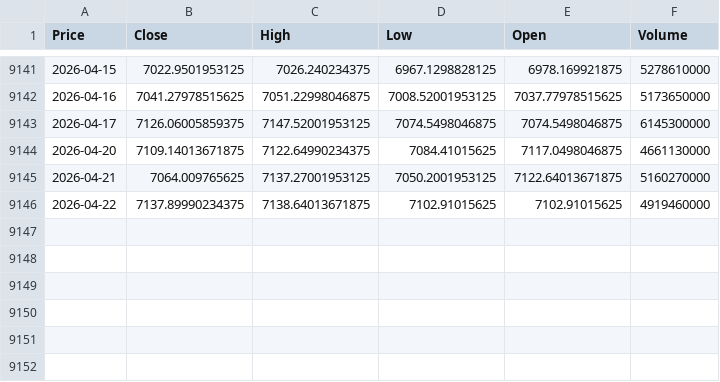
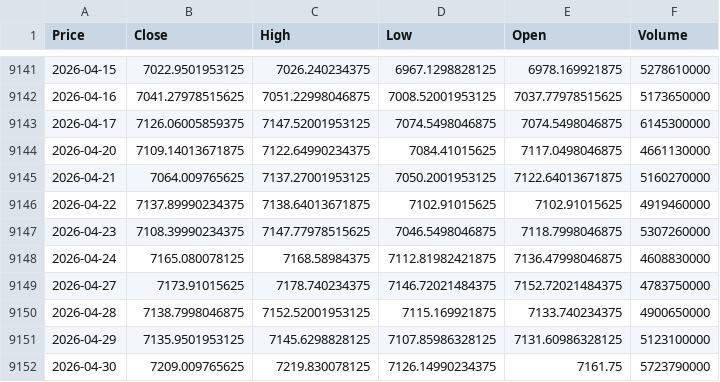
Before and after one commit to valto27/Project-portfolio, a CSV file: vol-forecasting-GARCH-LSTM/data/raw/SP500_raw.csv, drawn as a sheet; only a part is shown, gaps mark what is left out; the diff names each change by its address in the sheet, - before the commit and + after, or states it on an @@ line.

```diff
--- a/vol-forecasting-GARCH-LSTM/data/raw/SP500_raw.csv
+++ b/vol-forecasting-GARCH-LSTM/data/raw/SP500_raw.csv
+row 9147: 2026-04-23 | 7108.39990234375 | 7147.77978515625 | 7046.5498046875 | 7118.7998046875 | 5307260000
+row 9148: 2026-04-24 | 7165.080078125 | 7168.58984375 | 7112.81982421875 | 7136.47998046875 | 4608830000
+row 9149: 2026-04-27 | 7173.91015625 | 7178.740234375 | 7146.72021484375 | 7152.72021484375 | 4783750000
+row 9150: 2026-04-28 | 7138.7998046875 | 7152.52001953125 | 7115.169921875 | 7133.740234375 | 4900650000
+row 9151: 2026-04-29 | 7135.9501953125 | 7145.6298828125 | 7107.85986328125 | 7131.60986328125 | 5123100000
+row 9152: 2026-04-30 | 7209.009765625 | 7219.830078125 | 7126.14990234375 | 7161.75 | 5723790000
```
Also changed, not shown: vol-forecasting-GARCH-LSTM/data/processed/processed_data.csv, vol-forecasting-GARCH-LSTM/results/metrics/garch_metrics.csv, 11 other files.
